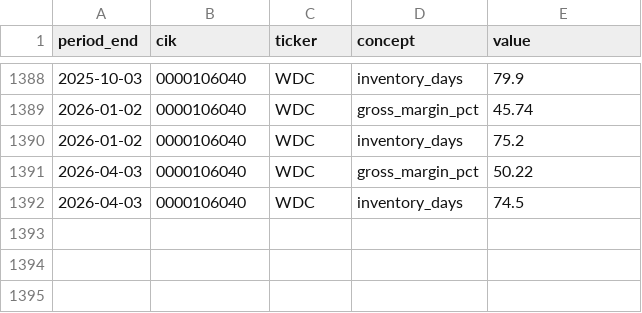
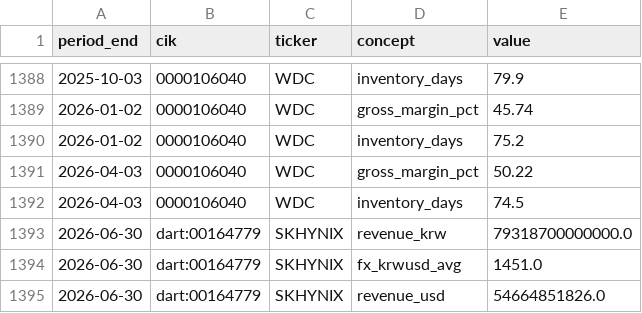
Before and after one commit to hthommasson/memory-market-tracker, a CSV file: docs/data/filings_facts.csv, drawn as a sheet; only a part is shown, gaps mark what is left out.

Commit message:
Update filings_facts.csv

```diff
--- a/docs/data/filings_facts.csv
+++ b/docs/data/filings_facts.csv
@@ -1392 +1392,4 @@ period_end,cik,ticker,concept,value
 2026-04-03,0000106040,WDC,inventory_days,74.5
+2026-06-30,dart:00164779,SKHYNIX,revenue_krw,79318700000000.0
+2026-06-30,dart:00164779,SKHYNIX,fx_krwusd_avg,1451.0
+2026-06-30,dart:00164779,SKHYNIX,revenue_usd,54664851826.0
```
